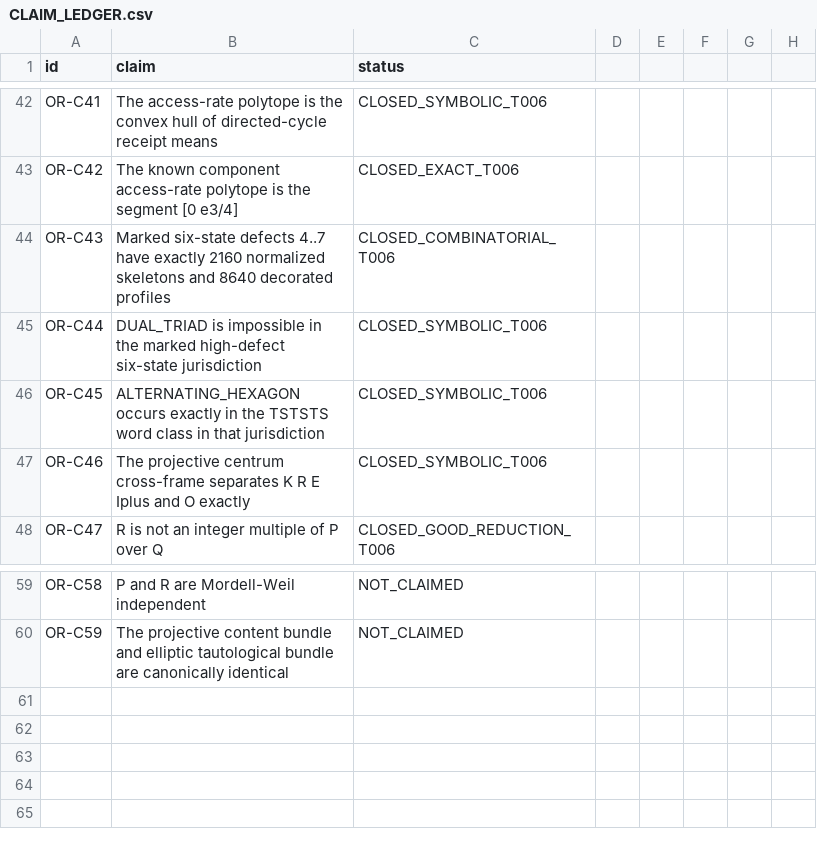
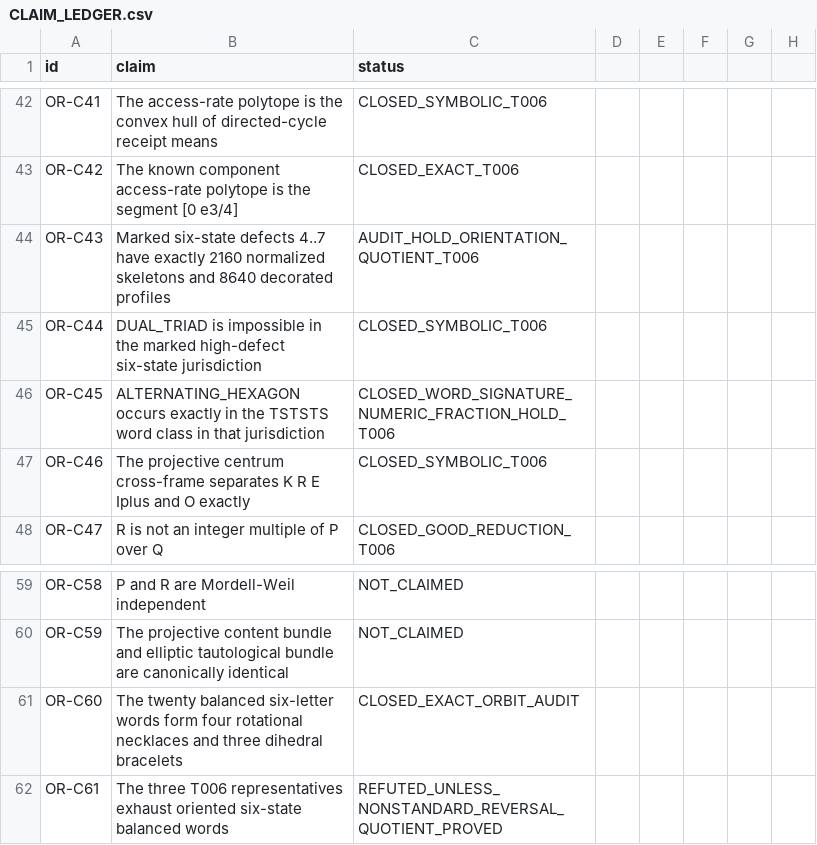
Before and after one commit to FacundoFirmenich/rgphi-radix-mobius-dynamics, a CSV file: origin-resonance/CLAIM_LEDGER.csv, drawn as a sheet; only a part is shown, gaps mark what is left out.

Commit message:
origin-resonance: add fail-closed necklace orbit findings to live claim ledger

```diff
--- a/origin-resonance/CLAIM_LEDGER.csv
+++ b/origin-resonance/CLAIM_LEDGER.csv
@@ -43,5 +43,5 @@ OR-C41,The access-rate polytope is the convex hull of directed-cycle receipt mea
 OR-C42,The known component access-rate polytope is the segment [0 e3/4],CLOSED_EXACT_T006
-OR-C43,Marked six-state defects 4..7 have exactly 2160 normalized skeletons and 8640 decorated profiles,CLOSED_COMBINATORIAL_T006
+OR-C43,Marked six-state defects 4..7 have exactly 2160 normalized skeletons and 8640 decorated profiles,AUDIT_HOLD_ORIENTATION_QUOTIENT_T006
 OR-C44,DUAL_TRIAD is impossible in the marked high-defect six-state jurisdiction,CLOSED_SYMBOLIC_T006
-OR-C45,ALTERNATING_HEXAGON occurs exactly in the TSTSTS word class in that jurisdiction,CLOSED_SYMBOLIC_T006
+OR-C45,ALTERNATING_HEXAGON occurs exactly in the TSTSTS word class in that jurisdiction,CLOSED_WORD_SIGNATURE_NUMERIC_FRACTION_HOLD_T006
 OR-C46,The projective centrum cross-frame separates K R E Iplus and O exactly,CLOSED_SYMBOLIC_T006
@@ -60 +60,3 @@ OR-C58,P and R are Mordell-Weil independent,NOT_CLAIMED
 OR-C59,The projective content bundle and elliptic tautological bundle are canonically identical,NOT_CLAIMED
+OR-C60,The twenty balanced six-letter words form four rotational necklaces and three dihedral bracelets,CLOSED_EXACT_ORBIT_AUDIT
+OR-C61,The three T006 representatives exhaust oriented six-state balanced words,REFUTED_UNLESS_NONSTANDARD_REVERSAL_QUOTIENT_PROVED
```
